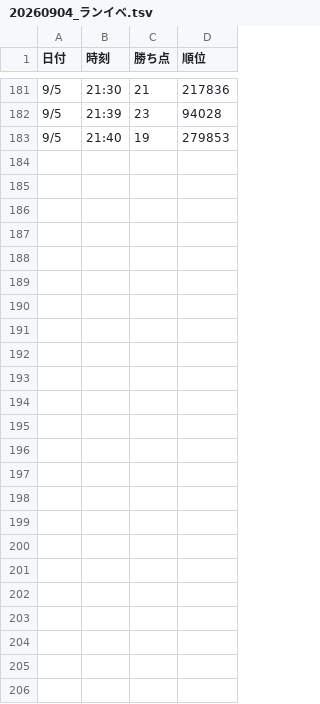
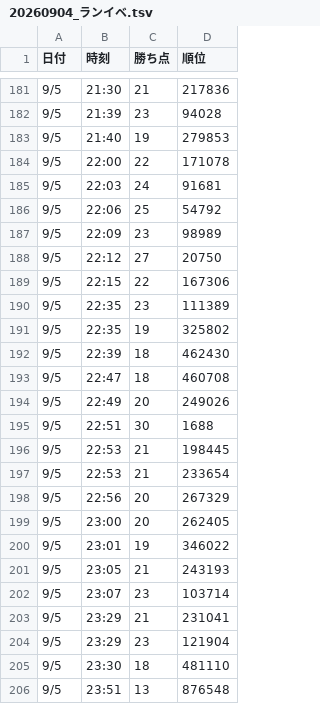
Before and after one commit to L17za/efootball-ranking-tracker, a TSV file: data/20260904_ランイベ.tsv, drawn as a sheet; only a part is shown, gaps mark what is left out; the diff names each change by its address in the sheet, - before the commit and + after, or states it on an @@ line.

Commit message:
20260904_ランイベ.tsv を更新

```diff
--- a/data/20260904_ランイベ.tsv
+++ b/data/20260904_ランイベ.tsv
+row 184: 9/5 | 22:00 | 22 | 171078
+row 185: 9/5 | 22:03 | 24 | 91681
+row 186: 9/5 | 22:06 | 25 | 54792
+row 187: 9/5 | 22:09 | 23 | 98989
+row 188: 9/5 | 22:12 | 27 | 20750
+row 189: 9/5 | 22:15 | 22 | 167306
+row 190: 9/5 | 22:35 | 23 | 111389
+row 191: 9/5 | 22:35 | 19 | 325802
+row 192: 9/5 | 22:39 | 18 | 462430
+row 193: 9/5 | 22:47 | 18 | 460708
+row 194: 9/5 | 22:49 | 20 | 249026
+row 195: 9/5 | 22:51 | 30 | 1688
+row 196: 9/5 | 22:53 | 21 | 198445
+row 197: 9/5 | 22:53 | 21 | 233654
+row 198: 9/5 | 22:56 | 20 | 267329
+row 199: 9/5 | 23:00 | 20 | 262405
+row 200: 9/5 | 23:01 | 19 | 346022
+row 201: 9/5 | 23:05 | 21 | 243193
+row 202: 9/5 | 23:07 | 23 | 103714
+row 203: 9/5 | 23:29 | 21 | 231041
+row 204: 9/5 | 23:29 | 23 | 121904
+row 205: 9/5 | 23:30 | 18 | 481110
+row 206: 9/5 | 23:51 | 13 | 876548
```
